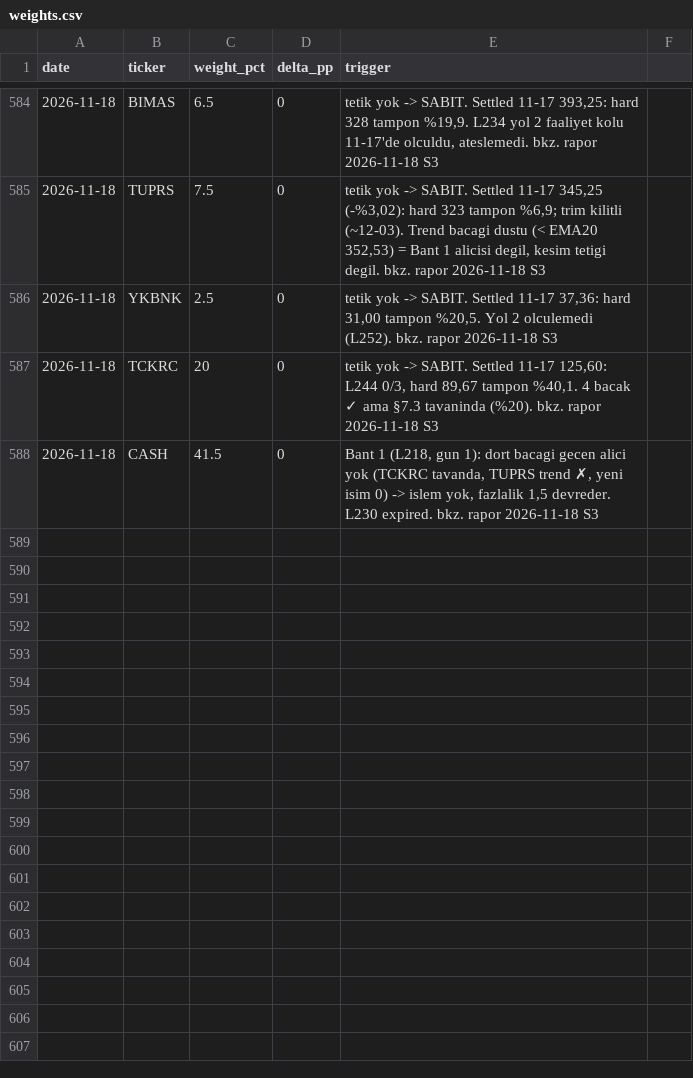
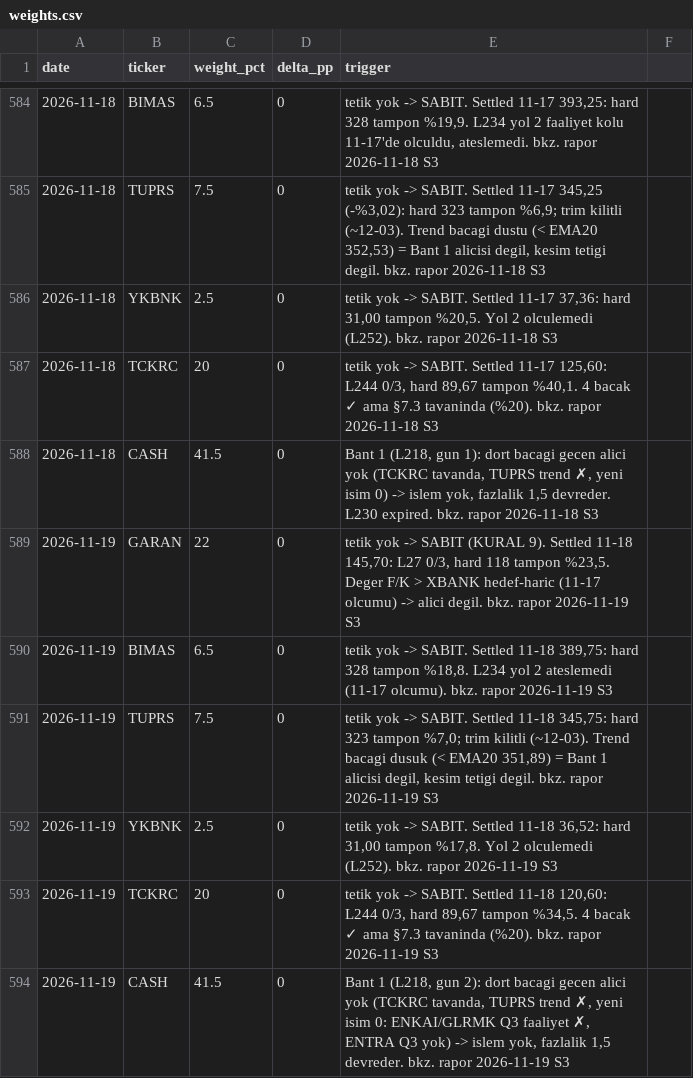
Before and after one commit to mehmedalipazar/finance-agent-v2, a CSV file: data/weights.csv, drawn as a sheet; only a part is shown, gaps mark what is left out.

```diff
--- a/data/weights.csv
+++ b/data/weights.csv
@@ -588 +588,7 @@ date,ticker,weight_pct,delta_pp,trigger
 2026-11-18,CASH,41.5,0,"Bant 1 (L218, gun 1): dort bacagi gecen alici yok (TCKRC tavanda, TUPRS trend ✗, yeni isim 0) -> islem yok, fazlalik 1,5 devreder. L230 expired. bkz. rapor 2026-11-18 S3"
+2026-11-19,GARAN,22,0,"tetik yok -> SABIT (KURAL 9). Settled 11-18 145,70: L27 0/3, hard 118 tampon %23,5. Deger F/K > XBANK hedef-haric (11-17 olcumu) -> alici degil. bkz. rapor 2026-11-19 S3"
+2026-11-19,BIMAS,6.5,0,"tetik yok -> SABIT. Settled 11-18 389,75: hard 328 tampon %18,8. L234 yol 2 ateslemedi (11-17 olcumu). bkz. rapor 2026-11-19 S3"
+2026-11-19,TUPRS,7.5,0,"tetik yok -> SABIT. Settled 11-18 345,75: hard 323 tampon %7,0; trim kilitli (~12-03). Trend bacagi dusuk (< EMA20 351,89) = Bant 1 alicisi degil, kesim tetigi degil. bkz. rapor 2026-11-19 S3"
+2026-11-19,YKBNK,2.5,0,"tetik yok -> SABIT. Settled 11-18 36,52: hard 31,00 tampon %17,8. Yol 2 olculemedi (L252). bkz. rapor 2026-11-19 S3"
+2026-11-19,TCKRC,20,0,"tetik yok -> SABIT. Settled 11-18 120,60: L244 0/3, hard 89,67 tampon %34,5. 4 bacak ✓ ama §7.3 tavaninda (%20). bkz. rapor 2026-11-19 S3"
+2026-11-19,CASH,41.5,0,"Bant 1 (L218, gun 2): dort bacagi gecen alici yok (TCKRC tavanda, TUPRS trend ✗, yeni isim 0: ENKAI/GLRMK Q3 faaliyet ✗, ENTRA Q3 yok) -> islem yok, fazlalik 1,5 devreder. bkz. rapor 2026-11-19 S3"
```
Also changed, not shown: data/prices.csv, data/triggers.csv, 1 other file.
